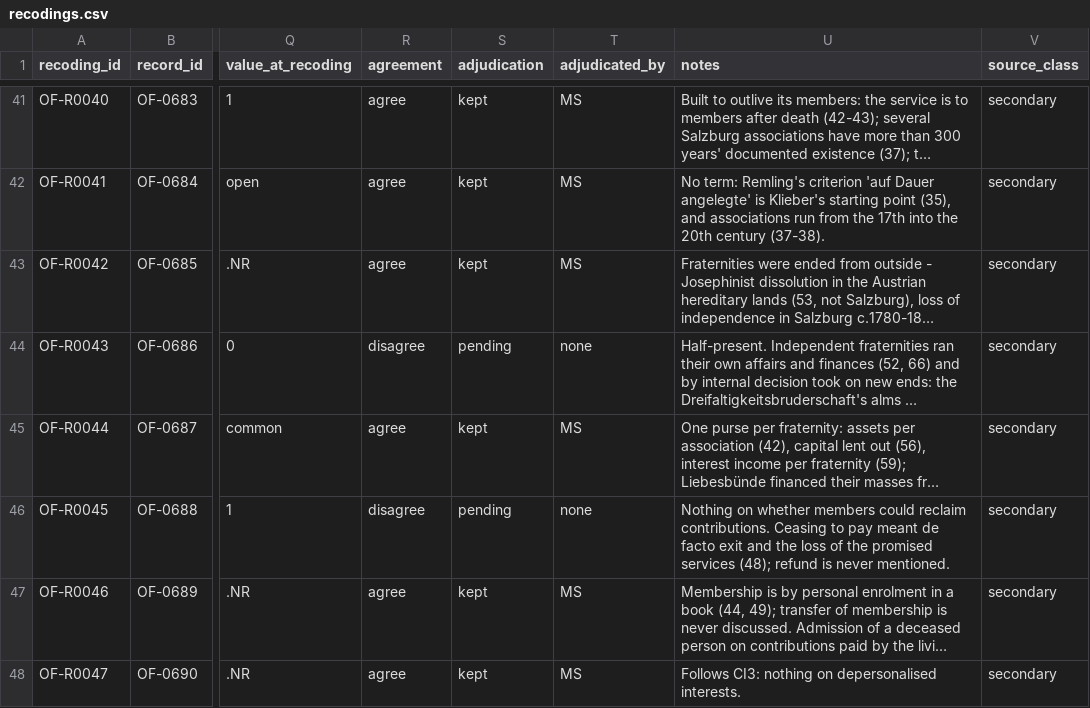
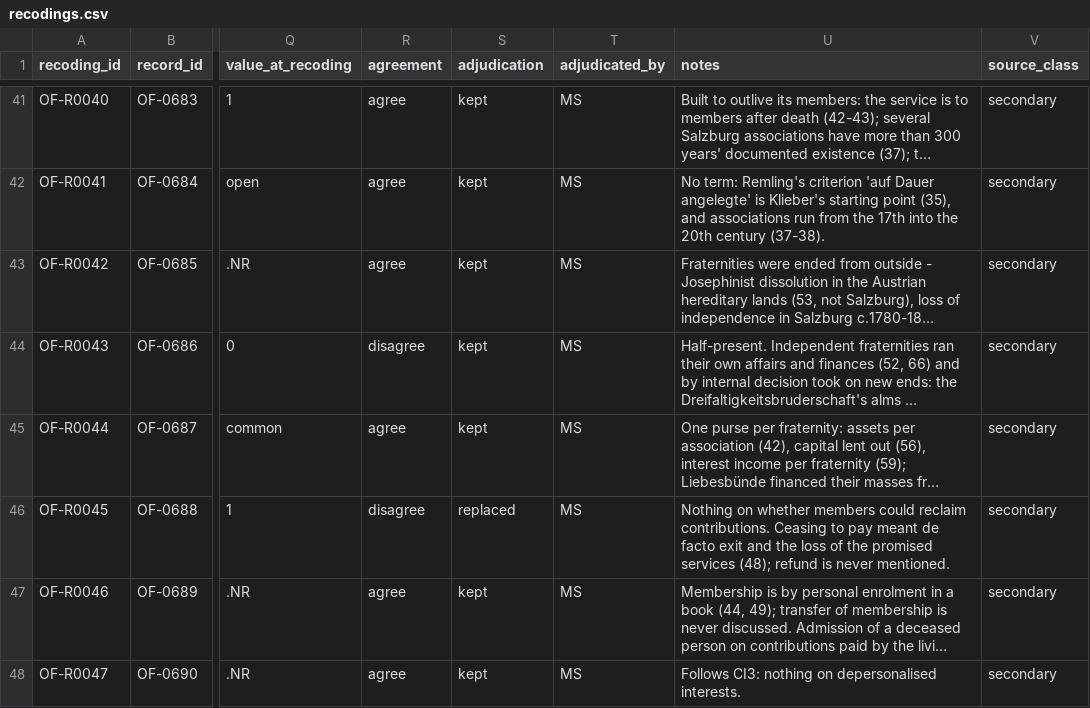
Before and after one commit to michaelschiltz/HistorEE_codebooks, a CSV file: datasets/organizational_forms/recodings.csv, drawn as a sheet; only a part is shown, gaps mark what is left out; long unchanged cells end in …; the diff covers the shown part only; the diff names each change by its address in the sheet, - before the commit and + after, or states it on an @@ line.

Commit message:
Rulings 6-25 (queue clearance): mutual-pole re-code adjudicated in full
avariz_vakfi: FP1 pious-charitable -> mixed; LP2 1 -> P; LP3 1 -> P;
TS3 P -> 0 (low); FP3 P -> .NR; LR4 0 kept, medium -> low; CI2, MG1
high -> medium. The "donor and beneficiary disjoint" premise is
contradicted at Kivrim 37 and withdrawn. bruderschaft_salzburg: CI2
1 -> .NR; MG2 .NR -> collective (modal instance, low; no split); FP3
P -> .NR; LP2, FP1 high -> medium; LR5 medium -> low. New recodings
OF-R0248..R0252; re-code rows 10 replaced, 9 kept, 1 overruled. Codebook
and three views regenerated; type rows updated; CHANGELOG 2026-10-25 (ii).
32 recodings pending, all carried into the Venetian pass.

```diff
--- a/datasets/organizational_forms/recodings.csv
+++ b/datasets/organizational_forms/recodings.csv
-S44 (adjudication): pending
+S44 (adjudication): kept
-T44 (adjudicated_by): none
+T44 (adjudicated_by): MS
-S46 (adjudication): pending
+S46 (adjudication): replaced
-T46 (adjudicated_by): none
+T46 (adjudicated_by): MS
```
Also changed, not shown: 5 added rows and 36 edited cells elsewhere in this file, vocabularies/organizational_form_type.csv, 7 other files.
